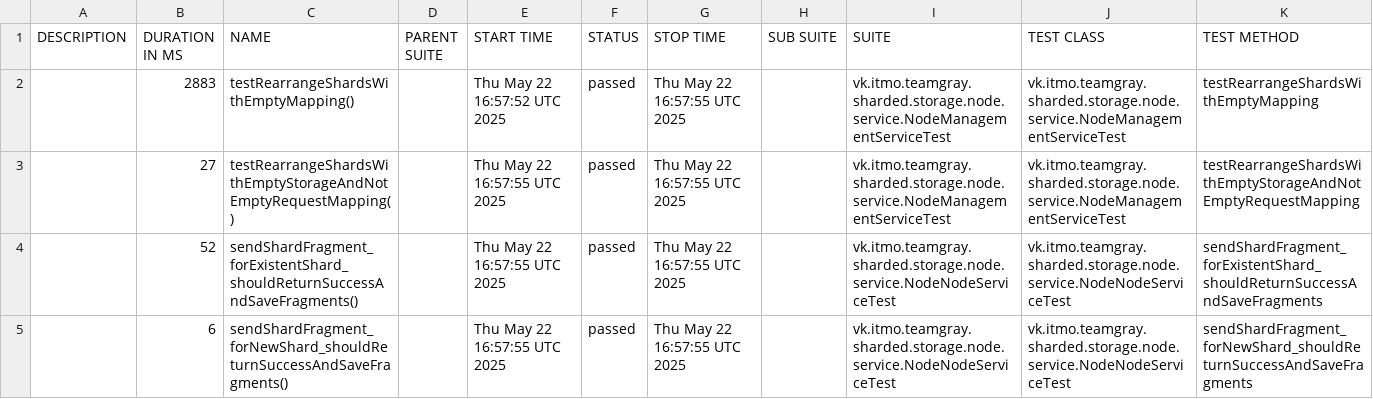
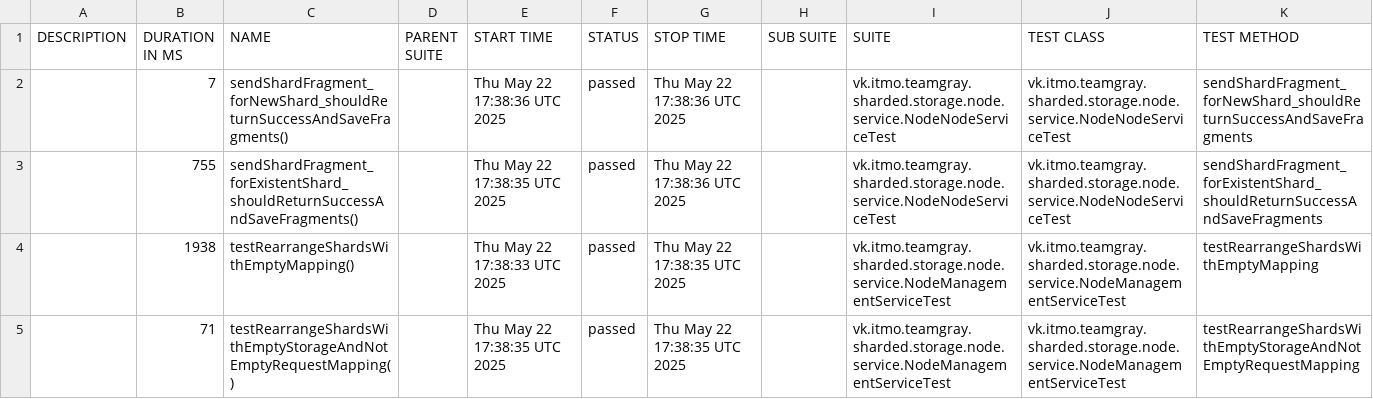
Before and after one commit to Team-Gray-ITMO/sharded-storage, a CSV file: data/suites.csv, drawn as a sheet.

```diff
--- a/data/suites.csv
+++ b/data/suites.csv
@@ -1,5 +1,5 @@
 "DESCRIPTION","DURATION IN MS","NAME","PARENT SUITE","START TIME","STATUS","STOP TIME","SUB SUITE","SUITE","TEST CLASS","TEST METHOD"
-"","2883","testRearrangeShardsWithEmptyMapping()","","Thu May 22 16:57:52 UTC 2025","passed","Thu May 22 16:57:55 UTC 2025","","vk.itmo.teamgray.sharded.storage.node.service.NodeManagementServiceTest","vk.itmo.teamgray.sharded.storage.node.service.NodeManagementServiceTest","testRearrangeShardsWithEmptyMapping"
-"","27","testRearrangeShardsWithEmptyStorageAndNotEmptyRequestMapping()","","Thu May 22 16:57:55 UTC 2025","passed","Thu May 22 16:57:55 UTC 2025","","vk.itmo.teamgray.sharded.storage.node.service.NodeManagementServiceTest","vk.itmo.teamgray.sharded.storage.node.service.NodeManagementServiceTest","testRearrangeShardsWithEmptyStorageAndNotEmptyRequestMapping"
-"","52","sendShardFragment_forExistentShard_shouldReturnSuccessAndSaveFragments()","","Thu May 22 16:57:55 UTC 2025","passed","Thu May 22 16:57:55 UTC 2025","","vk.itmo.teamgray.sharded.storage.node.service.NodeNodeServiceTest","vk.itmo.teamgray.sharded.storage.node.service.NodeNodeServiceTest","sendShardFragment_forExistentShard_shouldReturnSuccessAndSaveFragments"
-"","6","sendShardFragment_forNewShard_shouldReturnSuccessAndSaveFragments()","","Thu May 22 16:57:55 UTC 2025","passed","Thu May 22 16:57:55 UTC 2025","","vk.itmo.teamgray.sharded.storage.node.service.NodeNodeServiceTest","vk.itmo.teamgray.sharded.storage.node.service.NodeNodeServiceTest","sendShardFragment_forNewShard_shouldReturnSuccessAndSaveFragments"
+"","7","sendShardFragment_forNewShard_shouldReturnSuccessAndSaveFragments()","","Thu May 22 17:38:36 UTC 2025","passed","Thu May 22 17:38:36 UTC 2025","","vk.itmo.teamgray.sharded.storage.node.service.NodeNodeServiceTest","vk.itmo.teamgray.sharded.storage.node.service.NodeNodeServiceTest","sendShardFragment_forNewShard_shouldReturnSuccessAndSaveFragments"
+"","755","sendShardFragment_forExistentShard_shouldReturnSuccessAndSaveFragments()","","Thu May 22 17:38:35 UTC 2025","passed","Thu May 22 17:38:36 UTC 2025","","vk.itmo.teamgray.sharded.storage.node.service.NodeNodeServiceTest","vk.itmo.teamgray.sharded.storage.node.service.NodeNodeServiceTest","sendShardFragment_forExistentShard_shouldReturnSuccessAndSaveFragments"
+"","1938","testRearrangeShardsWithEmptyMapping()","","Thu May 22 17:38:33 UTC 2025","passed","Thu May 22 17:38:35 UTC 2025","","vk.itmo.teamgray.sharded.storage.node.service.NodeManagementServiceTest","vk.itmo.teamgray.sharded.storage.node.service.NodeManagementServiceTest","testRearrangeShardsWithEmptyMapping"
+"","71","testRearrangeShardsWithEmptyStorageAndNotEmptyRequestMapping()","","Thu May 22 17:38:35 UTC 2025","passed","Thu May 22 17:38:35 UTC 2025","","vk.itmo.teamgray.sharded.storage.node.service.NodeManagementServiceTest","vk.itmo.teamgray.sharded.storage.node.service.NodeManagementServiceTest","testRearrangeShardsWithEmptyStorageAndNotEmptyRequestMapping"
```
Also changed, not shown: 22 other files.
